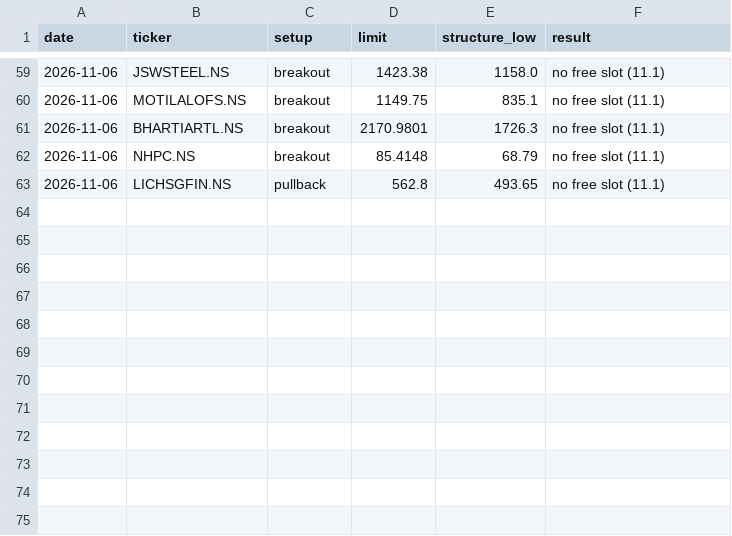
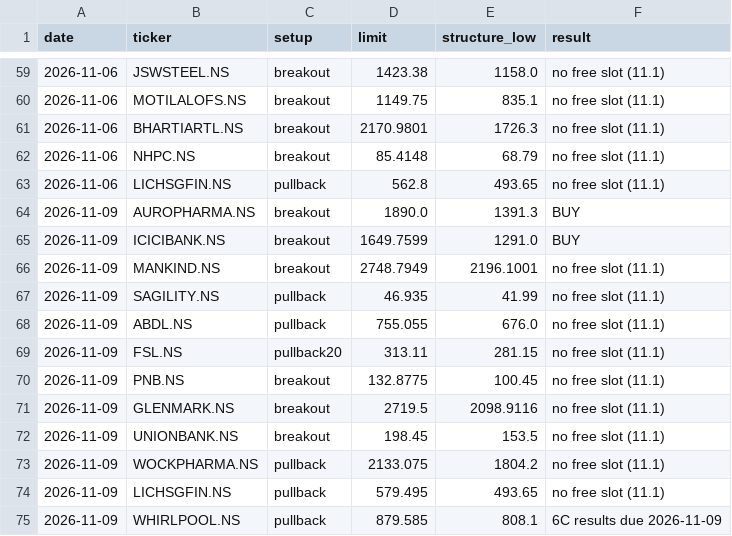
Before and after one commit to bhardwajharsh207/quality-momentum, a CSV file: data/india/setups.csv, drawn as a sheet; only a part is shown, gaps mark what is left out.

```diff
--- a/data/india/setups.csv
+++ b/data/india/setups.csv
@@ -63 +63,13 @@ date,ticker,setup,limit,structure_low,result
 2026-11-06,LICHSGFIN.NS,pullback,562.8,493.65,no free slot (11.1)
+2026-11-09,AUROPHARMA.NS,breakout,1890.0,1391.3,BUY
+2026-11-09,ICICIBANK.NS,breakout,1649.7599,1291.0,BUY
+2026-11-09,MANKIND.NS,breakout,2748.7949,2196.1001,no free slot (11.1)
+2026-11-09,SAGILITY.NS,pullback,46.935,41.99,no free slot (11.1)
+2026-11-09,ABDL.NS,pullback,755.055,676.0,no free slot (11.1)
+2026-11-09,FSL.NS,pullback20,313.11,281.15,no free slot (11.1)
+2026-11-09,PNB.NS,breakout,132.8775,100.45,no free slot (11.1)
+2026-11-09,GLENMARK.NS,breakout,2719.5,2098.9116,no free slot (11.1)
+2026-11-09,UNIONBANK.NS,breakout,198.45,153.5,no free slot (11.1)
+2026-11-09,WOCKPHARMA.NS,pullback,2133.075,1804.2,no free slot (11.1)
+2026-11-09,LICHSGFIN.NS,pullback,579.495,493.65,no free slot (11.1)
+2026-11-09,WHIRLPOOL.NS,pullback,879.585,808.1,6C results due 2026-11-09
```
Also changed, not shown: data/india/missed.csv, data/india/runs.csv, 8 other files.
